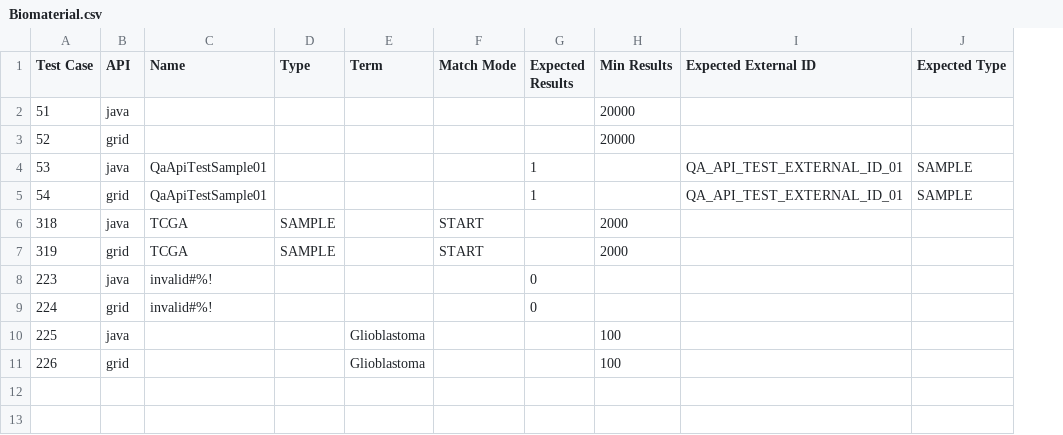
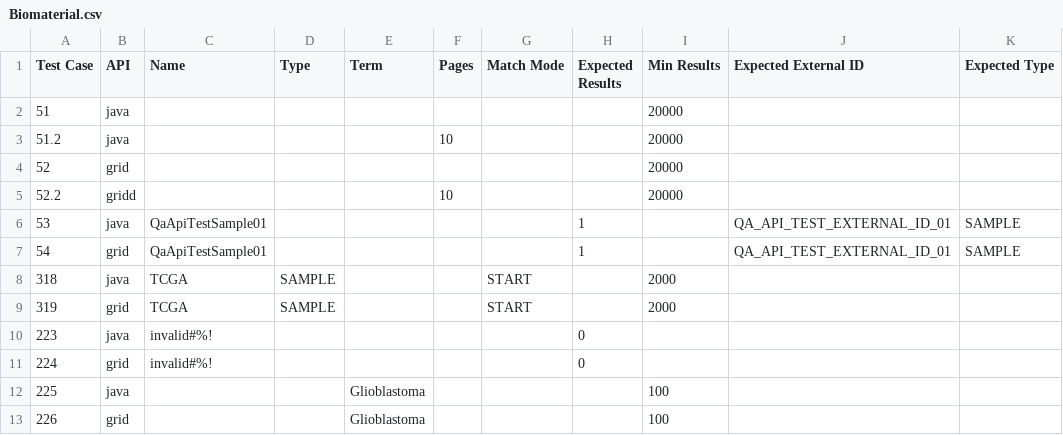
Before and after one commit to NCIP/caarray, a CSV file: qa/software/API_Test_Suite/config/Biomaterial.csv, drawn as a sheet; addresses are those after the commit; the diff names each change by its address in the sheet, - before the commit and + after, or states it on an @@ line.

Commit message:
Updated expected results for biomaterial criteria; Added paging tests for biomaterial example search; Check returned results for performance tests; Check for id in file type tests;

```diff
--- a/qa/software/API_Test_Suite/config/Biomaterial.csv
+++ b/qa/software/API_Test_Suite/config/Biomaterial.csv
+column F (Pages), empty
+row 3: 51.2 | java |  |  |  | 10 |  |  | 20000
+row 5: 52.2 | gridd |  |  |  | 10 |  |  | 20000
```
Also changed, not shown: qa/software/API_Test_Suite/config/BiomaterialKeyword.csv, 3 other files.
